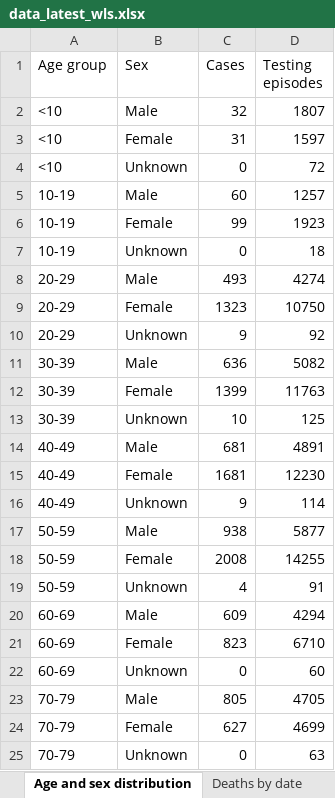
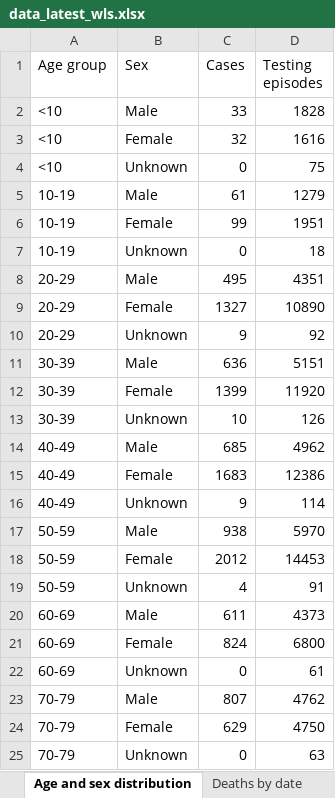
Before and after one commit to airallergy/covid-19-choropleth-map-uk, an Excel workbook: data/csv/src/data_latest_wls.xlsx, sheet Age and sex distribution, drawn as a sheet; only a part is shown; values as stored, in another font and other column widths than the file's, no borders; the diff covers the shown part only; the diff names each change by its address in the sheet, - before the commit and + after, or states it on an @@ line.

```diff
--- a/data/csv/src/data_latest_wls.xlsx (sheet Age and sex distribution)
+++ b/data/csv/src/data_latest_wls.xlsx (sheet Age and sex distribution)
-C2 (Cases): 32
+C2 (Cases): 33
-D2 (Testing episodes): 1807
+D2 (Testing episodes): 1828
-C3 (Cases): 31
+C3 (Cases): 32
-D3 (Testing episodes): 1597
+D3 (Testing episodes): 1616
-D4 (Testing episodes): 72
+D4 (Testing episodes): 75
-C5 (Cases): 60
+C5 (Cases): 61
-D5 (Testing episodes): 1257
+D5 (Testing episodes): 1279
-D6 (Testing episodes): 1923
+D6 (Testing episodes): 1951
-C8 (Cases): 493
+C8 (Cases): 495
-D8 (Testing episodes): 4274
+D8 (Testing episodes): 4351
-C9 (Cases): 1323
+C9 (Cases): 1327
-D9 (Testing episodes): 10750
+D9 (Testing episodes): 10890
-D11 (Testing episodes): 5082
+D11 (Testing episodes): 5151
-D12 (Testing episodes): 11763
+D12 (Testing episodes): 11920
-D13 (Testing episodes): 125
+D13 (Testing episodes): 126
-C14 (Cases): 681
+C14 (Cases): 685
-D14 (Testing episodes): 4891
+D14 (Testing episodes): 4962
-C15 (Cases): 1681
+C15 (Cases): 1683
-D15 (Testing episodes): 12230
+D15 (Testing episodes): 12386
-D17 (Testing episodes): 5877
+D17 (Testing episodes): 5970
-C18 (Cases): 2008
+C18 (Cases): 2012
-D18 (Testing episodes): 14255
+D18 (Testing episodes): 14453
-C20 (Cases): 609
+C20 (Cases): 611
-D20 (Testing episodes): 4294
+D20 (Testing episodes): 4373
-C21 (Cases): 823
+C21 (Cases): 824
-D21 (Testing episodes): 6710
+D21 (Testing episodes): 6800
-D22 (Testing episodes): 60
+D22 (Testing episodes): 61
-C23 (Cases): 805
+C23 (Cases): 807
-D23 (Testing episodes): 4705
+D23 (Testing episodes): 4762
-C24 (Cases): 627
+C24 (Cases): 629
-D24 (Testing episodes): 4699
+D24 (Testing episodes): 4750
```
Also changed, not shown: 10 edited cells elsewhere in this sheet, sheet Tests by specimen date, sheet Headline summary, sheet Total tests authorised, sheet Deaths by date, sheet Deaths by LHB, sheet Contents, 17 other files.
